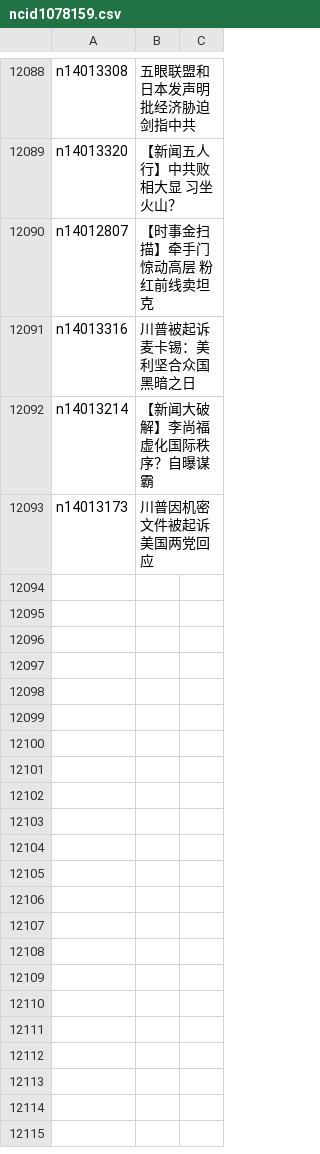
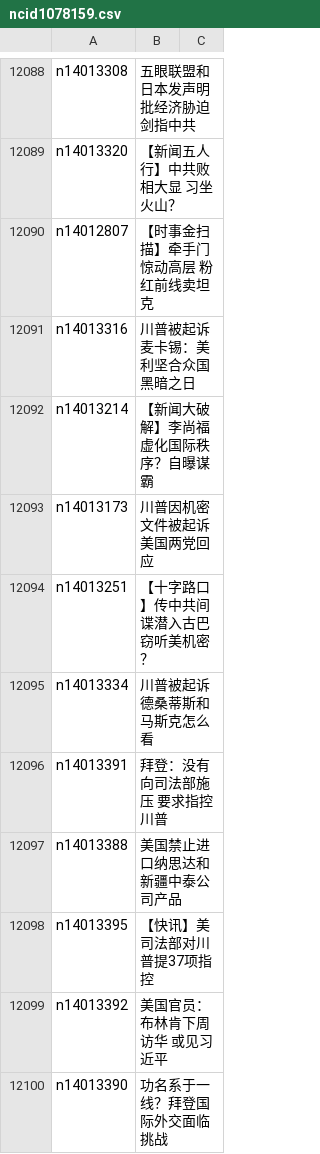
Before and after one commit to epic-marker/epoch-news, a CSV file: indexes/ncid1078159.csv, drawn as a sheet; only a part is shown, gaps mark what is left out; the diff names each change by its address in the sheet, - before the commit and + after, or states it on an @@ line.

```diff
--- a/indexes/ncid1078159.csv
+++ b/indexes/ncid1078159.csv
+row 12094: n14013251 | 【十字路口】传中共间谍潜入古巴 窃听美机密？
+row 12095: n14013334 | 川普被起诉 德桑蒂斯和马斯克怎么看
+row 12096: n14013391 | 拜登：没有向司法部施压 要求指控川普
+row 12097: n14013388 | 美国禁止进口纳思达和新疆中泰公司产品
+row 12098: n14013395 | 【快讯】美司法部对川普提37项指控
+row 12099: n14013392 | 美国官员：布林肯下周访华 或见习近平
+row 12100: n14013390 | 功名系于一线？拜登国际外交面临挑战
```
Also changed, not shown: indexes/ncid1078160.csv, indexes/nf1412576.csv, 35 other files.
